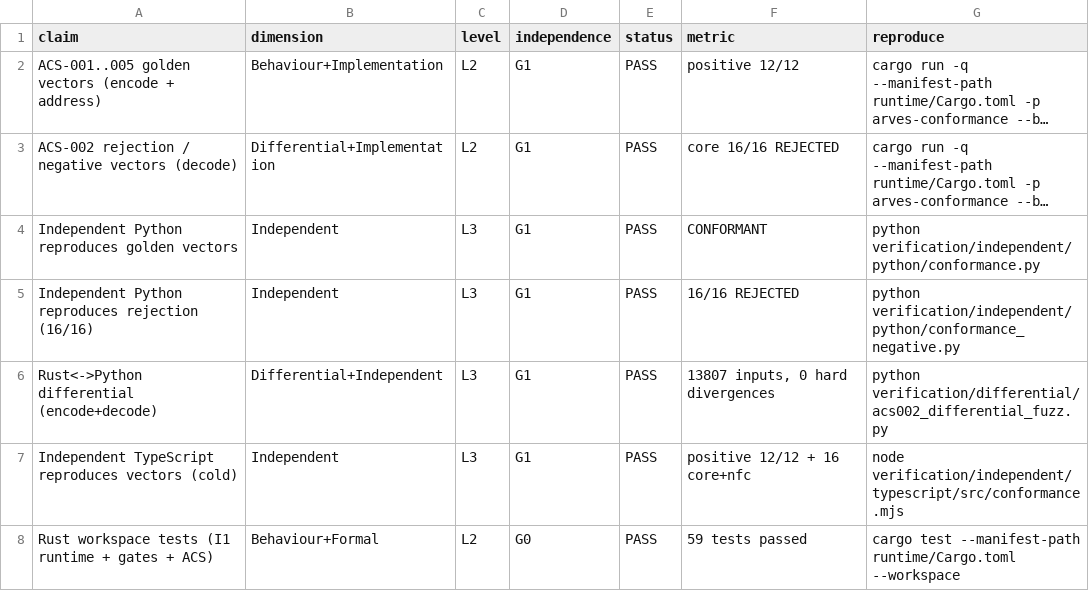
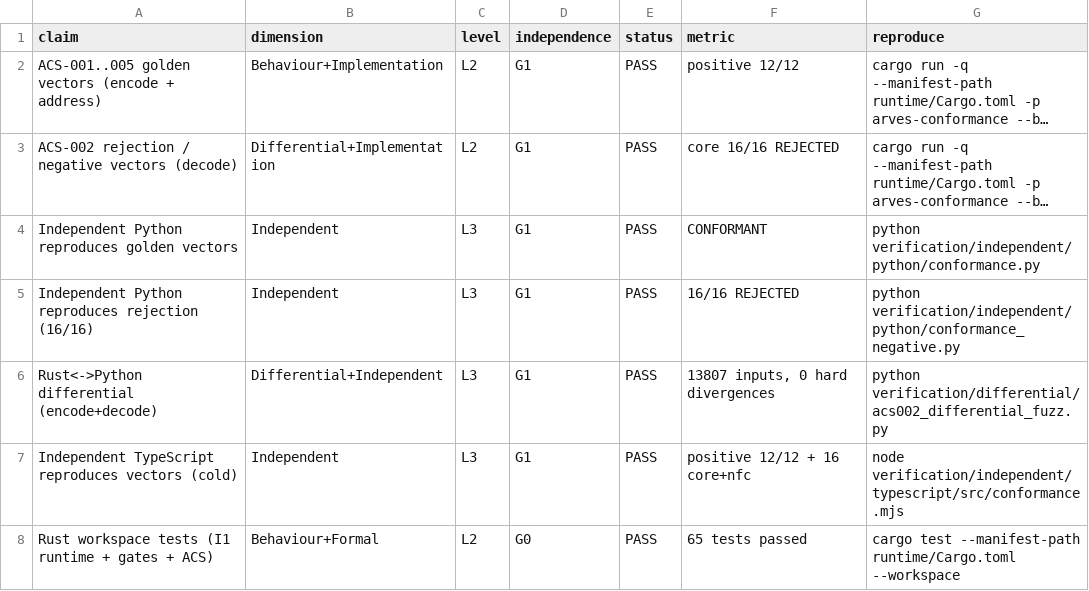
Before and after one commit to arves-org/arves, a TSV file: verification/evidence/evidence_ledger.tsv, drawn as a sheet; long unchanged cells end in ….

```diff
--- a/verification/evidence/evidence_ledger.tsv
+++ b/verification/evidence/evidence_ledger.tsv
@@ -7,2 +7,2 @@ Rust<->Python differential (encode+decode)	Differential+Independent	L3	G1	PASS	1
 Independent TypeScript reproduces vectors (cold)	Independent	L3	G1	PASS	positive 12/12 + 16 core+nfc	node verification/independent/typescript/src/conformance.mjs
-Rust workspace tests (I1 runtime + gates + ACS)	Behaviour+Formal	L2	G0	PASS	59 tests passed	cargo test --manifest-path runtime/Cargo.toml --workspace
+Rust workspace tests (I1 runtime + gates + ACS)	Behaviour+Formal	L2	G0	PASS	65 tests passed	cargo test --manifest-path runtime/Cargo.toml --workspace
```
Also changed, not shown: 4 other files.
